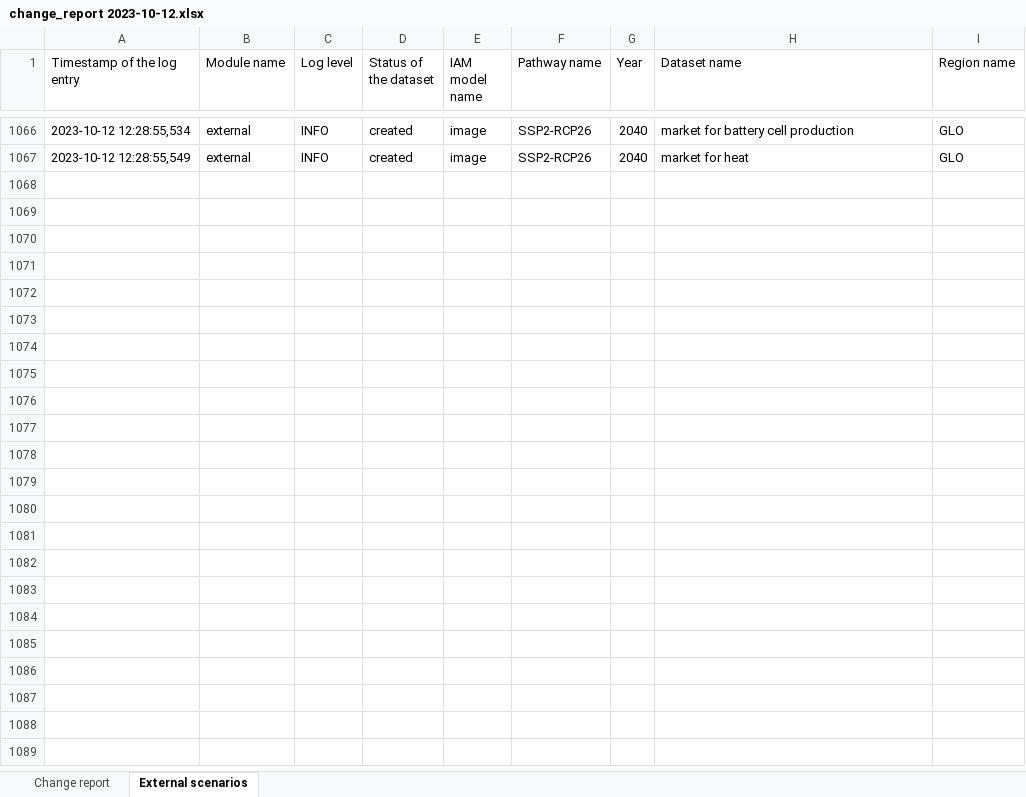
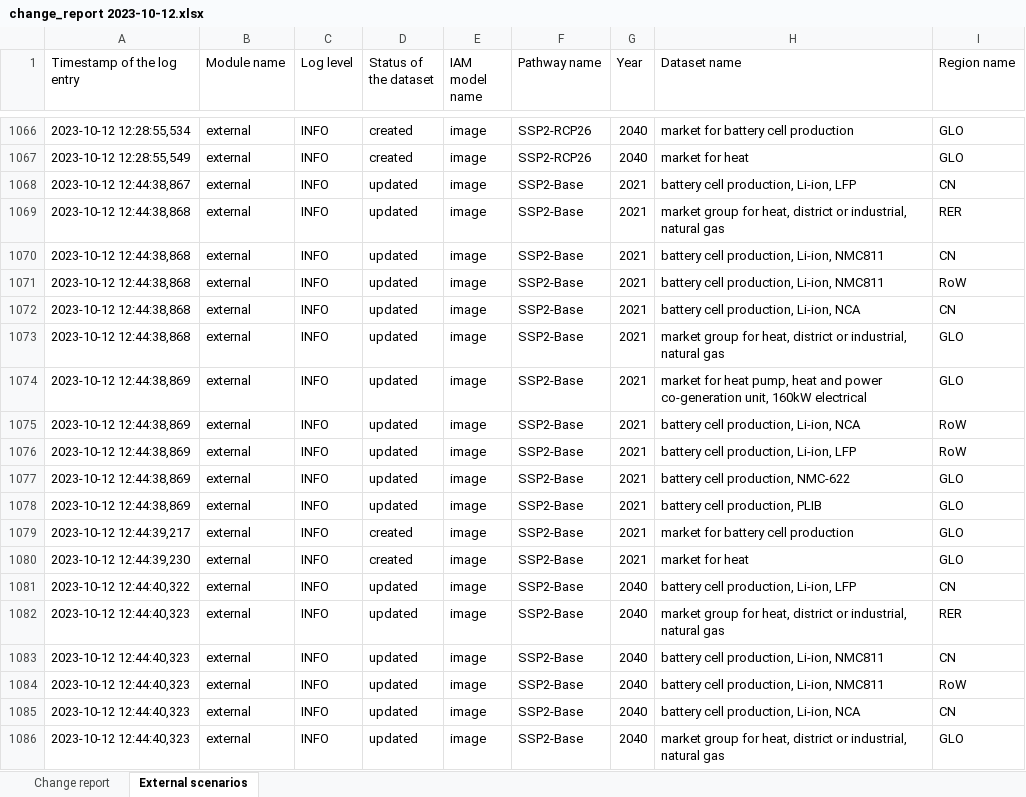
Before and after one commit to samuelqh/recharge, an Excel workbook: export/change reports/change_report 2023-10-12.xlsx, sheet External scenarios, drawn as a sheet; only a part is shown, gaps mark what is left out; values as stored, in another font and other column widths than the file's, no borders; the diff covers the shown part only; the diff names each change by its address in the sheet, - before the commit and + after, or states it on an @@ line.

```diff
--- a/export/change reports/change_report 2023-10-12.xlsx (sheet External scenarios)
+++ b/export/change reports/change_report 2023-10-12.xlsx (sheet External scenarios)
+row 1068: 2023-10-12 12:44:38,867 | external | INFO | updated | image | SSP2-Base | 2021 | battery cell production, Li-ion, LFP | CN
+row 1069: 2023-10-12 12:44:38,868 | external | INFO | updated | image | SSP2-Base | 2021 | market group for heat, district or industrial, natural gas | RER
+row 1070: 2023-10-12 12:44:38,868 | external | INFO | updated | image | SSP2-Base | 2021 | battery cell production, Li-ion, NMC811 | CN
+row 1071: 2023-10-12 12:44:38,868 | external | INFO | updated | image | SSP2-Base | 2021 | battery cell production, Li-ion, NMC811 | RoW
+row 1072: 2023-10-12 12:44:38,868 | external | INFO | updated | image | SSP2-Base | 2021 | battery cell production, Li-ion, NCA | CN
+row 1073: 2023-10-12 12:44:38,868 | external | INFO | updated | image | SSP2-Base | 2021 | market group for heat, district or industrial, natural gas | GLO
+row 1074: 2023-10-12 12:44:38,869 | external | INFO | updated | image | SSP2-Base | 2021 | market for heat pump, heat and power co-generation unit, 160kW electrical | GLO
+row 1075: 2023-10-12 12:44:38,869 | external | INFO | updated | image | SSP2-Base | 2021 | battery cell production, Li-ion, NCA | RoW
+row 1076: 2023-10-12 12:44:38,869 | external | INFO | updated | image | SSP2-Base | 2021 | battery cell production, Li-ion, LFP | RoW
+row 1077: 2023-10-12 12:44:38,869 | external | INFO | updated | image | SSP2-Base | 2021 | battery cell production, NMC-622 | GLO
+row 1078: 2023-10-12 12:44:38,869 | external | INFO | updated | image | SSP2-Base | 2021 | battery cell production, PLIB | GLO
+row 1079: 2023-10-12 12:44:39,217 | external | INFO | created | image | SSP2-Base | 2021 | market for battery cell production | GLO
+row 1080: 2023-10-12 12:44:39,230 | external | INFO | created | image | SSP2-Base | 2021 | market for heat | GLO
+row 1081: 2023-10-12 12:44:40,322 | external | INFO | updated | image | SSP2-Base | 2040 | battery cell production, Li-ion, LFP | CN
+row 1082: 2023-10-12 12:44:40,323 | external | INFO | updated | image | SSP2-Base | 2040 | market group for heat, district or industrial, natural gas | RER
+row 1083: 2023-10-12 12:44:40,323 | external | INFO | updated | image | SSP2-Base | 2040 | battery cell production, Li-ion, NMC811 | CN
+row 1084: 2023-10-12 12:44:40,323 | external | INFO | updated | image | SSP2-Base | 2040 | battery cell production, Li-ion, NMC811 | RoW
+row 1085: 2023-10-12 12:44:40,323 | external | INFO | updated | image | SSP2-Base | 2040 | battery cell production, Li-ion, NCA | CN
+row 1086: 2023-10-12 12:44:40,323 | external | INFO | updated | image | SSP2-Base | 2040 | market group for heat, district or industrial, natural gas | GLO
```
Also changed, not shown: 33 added rows elsewhere in this sheet, sheet Change report, 2 other files.
